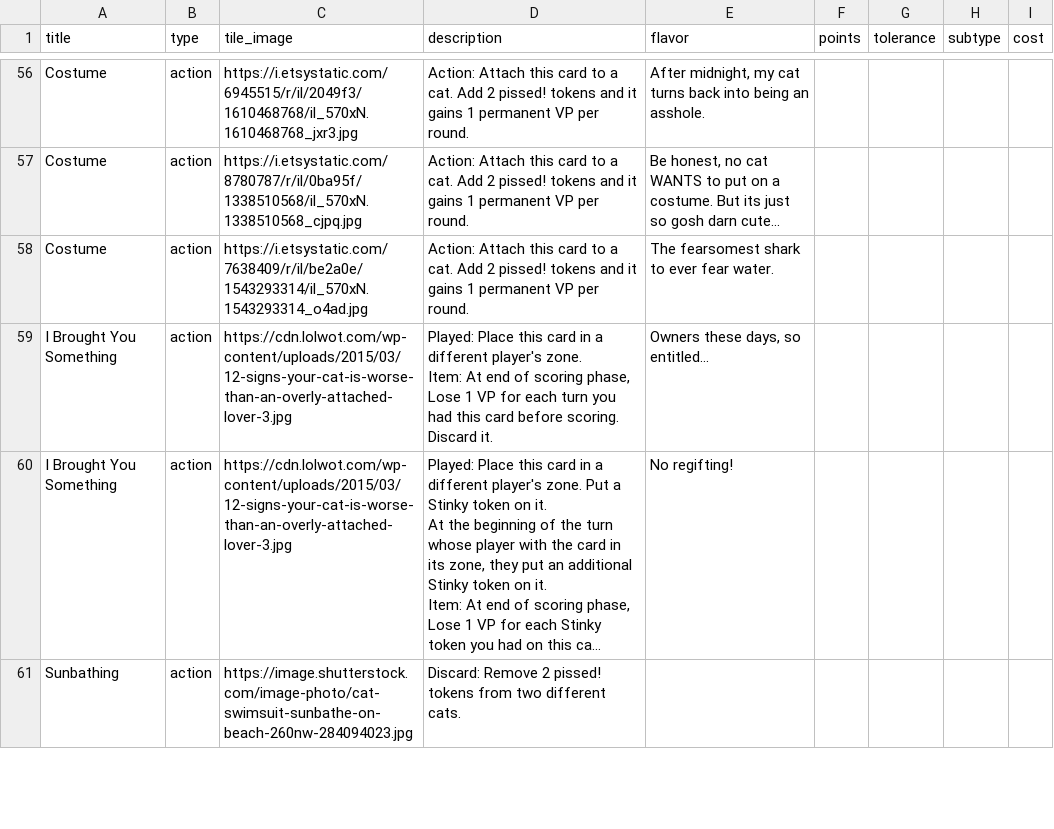
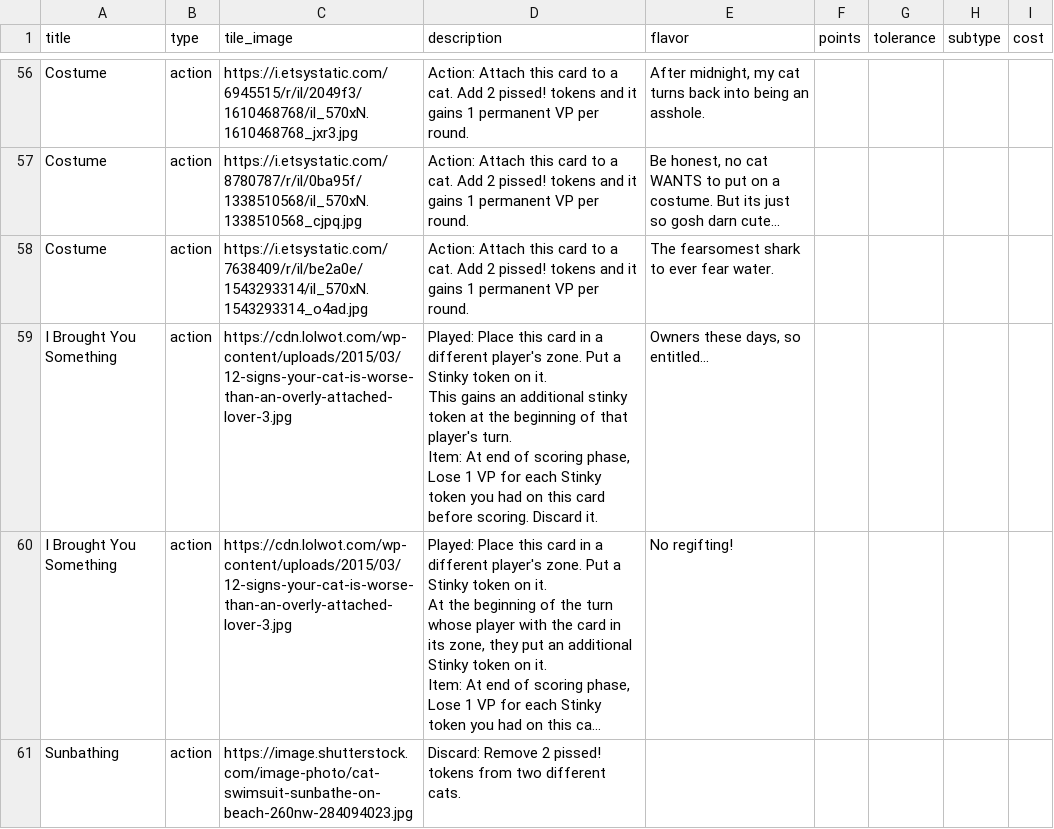
Before and after one commit to FeminismIsAwesome/catscatscats, a CSV file: config/cats.csv, drawn as a sheet; only a part is shown, gaps mark what is left out; long unchanged cells end in …; ↵ is a line break in a cell; the diff names each change by its address in the sheet, - before the commit and + after, or states it on an @@ line.

```diff
--- a/config/cats.csv
+++ b/config/cats.csv
-D59 (description): …player's zone. ↵ Item: At end of scoring phase, Lose 1 VP for each turn you had this card…
+D59 (description): …player's zone. Put a Stinky token on it. ↵ This gains an additional stinky token at the beginning of that player's turn. ↵ Item: At end of scoring phase, Lose 1 VP for each Stinky token you had on this card…
```
Also changed, not shown: 1 other file.
